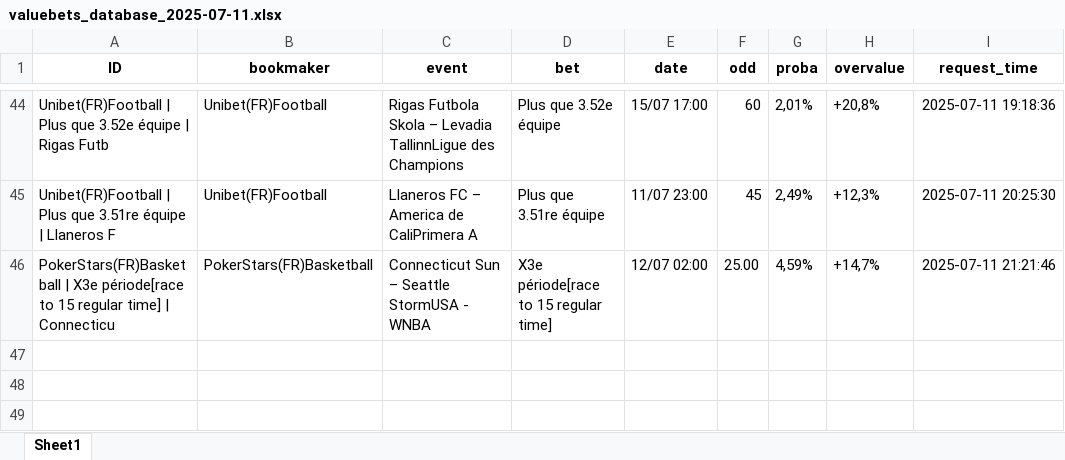
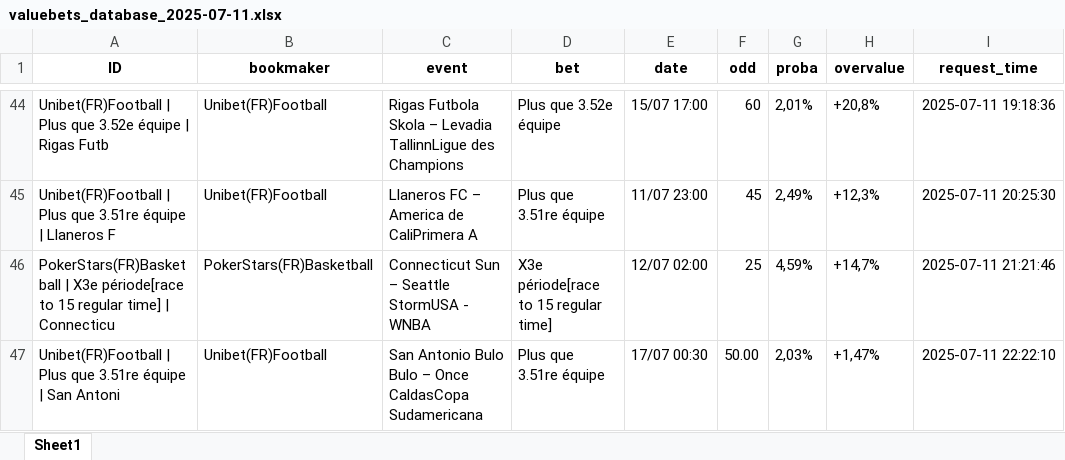
Before and after one commit to mdujardin3007/betting_scrapping, an Excel workbook: data/valuebets_database_2025-07-11.xlsx, sheet Sheet1, drawn as a sheet; only a part is shown, gaps mark what is left out; values as stored, in another font and other column widths than the file's, no borders; the diff names each change by its address in the sheet, - before the commit and + after, or states it on an @@ line.

Commit message:
Mise à jour des données valuebets

```diff
--- a/data/valuebets_database_2025-07-11.xlsx (sheet Sheet1)
+++ b/data/valuebets_database_2025-07-11.xlsx (sheet Sheet1)
-F46 (odd): 25.00
+F46 (odd): 25
+row 47: Unibet(FR)Football | Plus que 3.51re équipe | San Antoni | Unibet(FR)Football | San Antonio Bulo Bulo – Once CaldasCopa Sudamericana | Plus que 3.51re équipe | 17/07 00:30 | 50.00 | 2,03% | +1,47% | 2025-07-11 22:22:10
```
